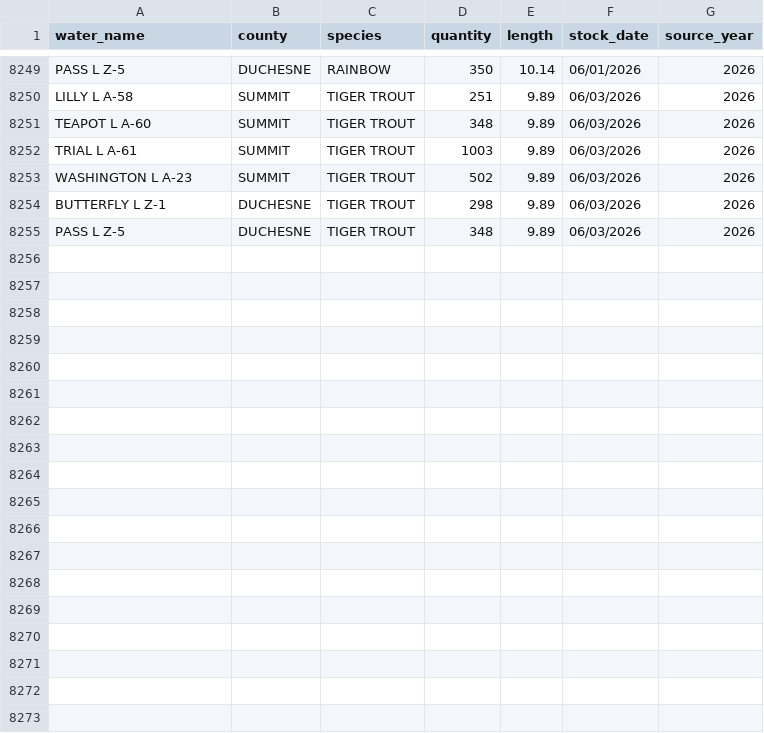
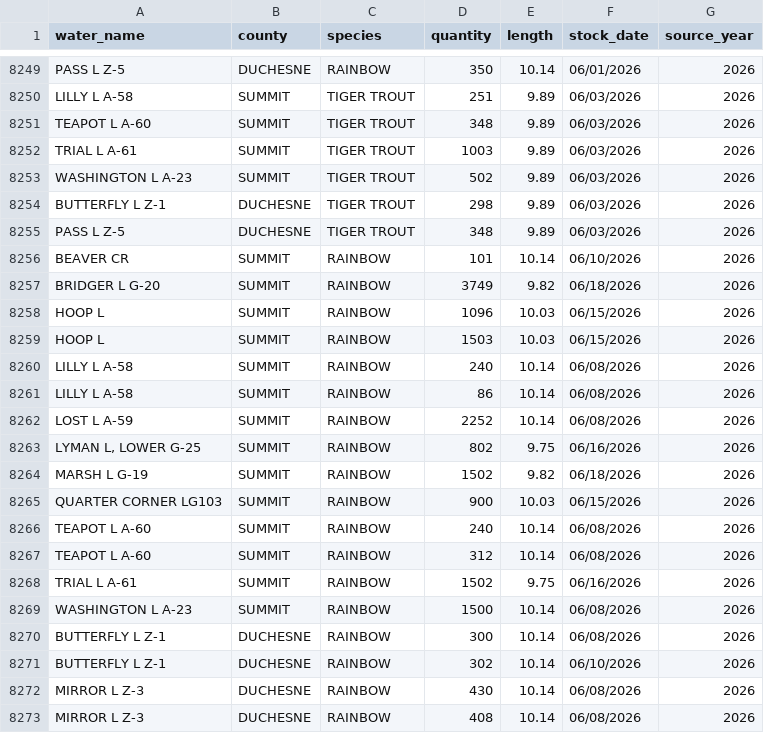
Before and after one commit to jedwood/uintas100, a CSV file: data/utah_dwr_stocking_data.csv, drawn as a sheet; only a part is shown, gaps mark what is left out.

```diff
--- a/data/utah_dwr_stocking_data.csv
+++ b/data/utah_dwr_stocking_data.csv
@@ -8255 +8255,19 @@ BUTTERFLY L Z-1,DUCHESNE,TIGER TROUT,298,9.89,06/03/2026,2026
 PASS L Z-5,DUCHESNE,TIGER TROUT,348,9.89,06/03/2026,2026
+BEAVER CR,SUMMIT,RAINBOW,101,10.14,06/10/2026,2026
+BRIDGER L G-20,SUMMIT,RAINBOW,3749,9.82,06/18/2026,2026
+HOOP L,SUMMIT,RAINBOW,1096,10.03,06/15/2026,2026
+HOOP L,SUMMIT,RAINBOW,1503,10.03,06/15/2026,2026
+LILLY L A-58,SUMMIT,RAINBOW,240,10.14,06/08/2026,2026
+LILLY L A-58,SUMMIT,RAINBOW,86,10.14,06/08/2026,2026
+LOST L A-59,SUMMIT,RAINBOW,2252,10.14,06/08/2026,2026
+"LYMAN L, LOWER G-25",SUMMIT,RAINBOW,802,9.75,06/16/2026,2026
+MARSH L G-19,SUMMIT,RAINBOW,1502,9.82,06/18/2026,2026
+QUARTER CORNER LG103,SUMMIT,RAINBOW,900,10.03,06/15/2026,2026
+TEAPOT L A-60,SUMMIT,RAINBOW,240,10.14,06/08/2026,2026
+TEAPOT L A-60,SUMMIT,RAINBOW,312,10.14,06/08/2026,2026
+TRIAL L A-61,SUMMIT,RAINBOW,1502,9.75,06/16/2026,2026
+WASHINGTON L A-23,SUMMIT,RAINBOW,1500,10.14,06/08/2026,2026
+BUTTERFLY L Z-1,DUCHESNE,RAINBOW,300,10.14,06/08/2026,2026
+BUTTERFLY L Z-1,DUCHESNE,RAINBOW,302,10.14,06/10/2026,2026
+MIRROR L Z-3,DUCHESNE,RAINBOW,430,10.14,06/08/2026,2026
+MIRROR L Z-3,DUCHESNE,RAINBOW,408,10.14,06/08/2026,2026
```
Also changed, not shown: 1 other file.
